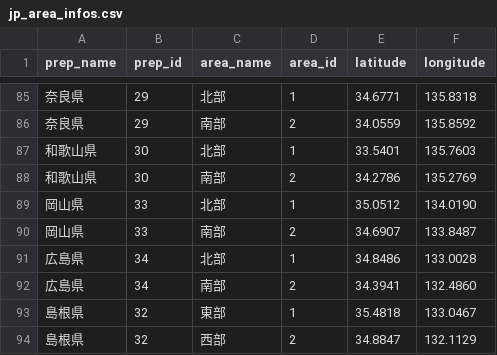
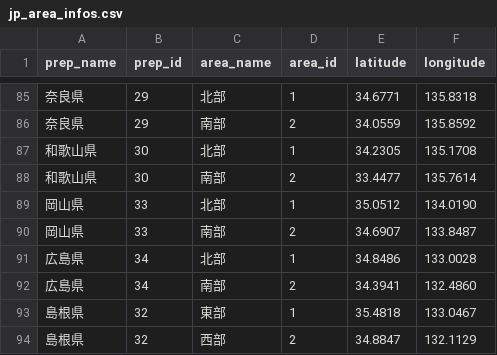
Before and after one commit to MASATO-YAKUSHIGAWA/okan-line-bot, a CSV file: db/jp_area_infos.csv, drawn as a sheet; only a part is shown, gaps mark what is left out.

Commit message:
和歌山の座標編集（seed）

```diff
--- a/db/jp_area_infos.csv
+++ b/db/jp_area_infos.csv
@@ -86,4 +86,4 @@ prep_name,prep_id,area_name,area_id,latitude,longitude
 奈良県,29,南部,2,34.0559,135.8592
-和歌山県,30,北部,1,33.5401,135.7603
-和歌山県,30,南部,2,34.2786,135.2769
+和歌山県,30,北部,1,34.2305,135.1708
+和歌山県,30,南部,2,33.4477,135.7614
 岡山県,33,北部,1,35.0512,134.0190
```
